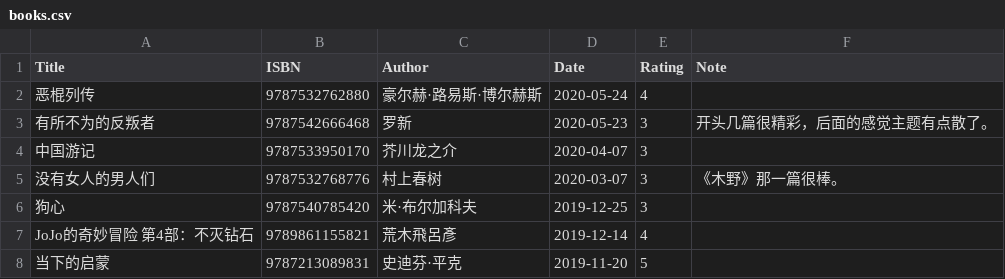
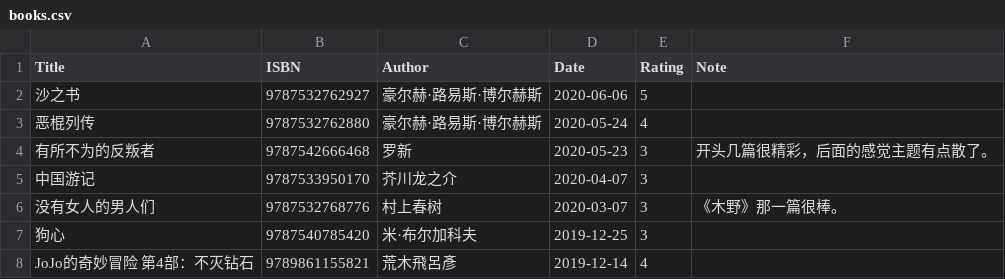
Before and after one commit to gujiaxi/gujiaxi.github.io, a CSV file: _data/books.csv, drawn as a sheet; only a part is shown; the shorter side is filled out with more unchanged rows; the diff names each change by its address in the sheet, - before the commit and + after, or states it on an @@ line.

```diff
--- a/_data/books.csv
+++ b/_data/books.csv
+row 2: 沙之书 | 9787532762927 | 豪尔赫·路易斯·博尔赫斯 | 2020-06-06 | 5
```
Also changed, not shown: _data/movies.csv.
